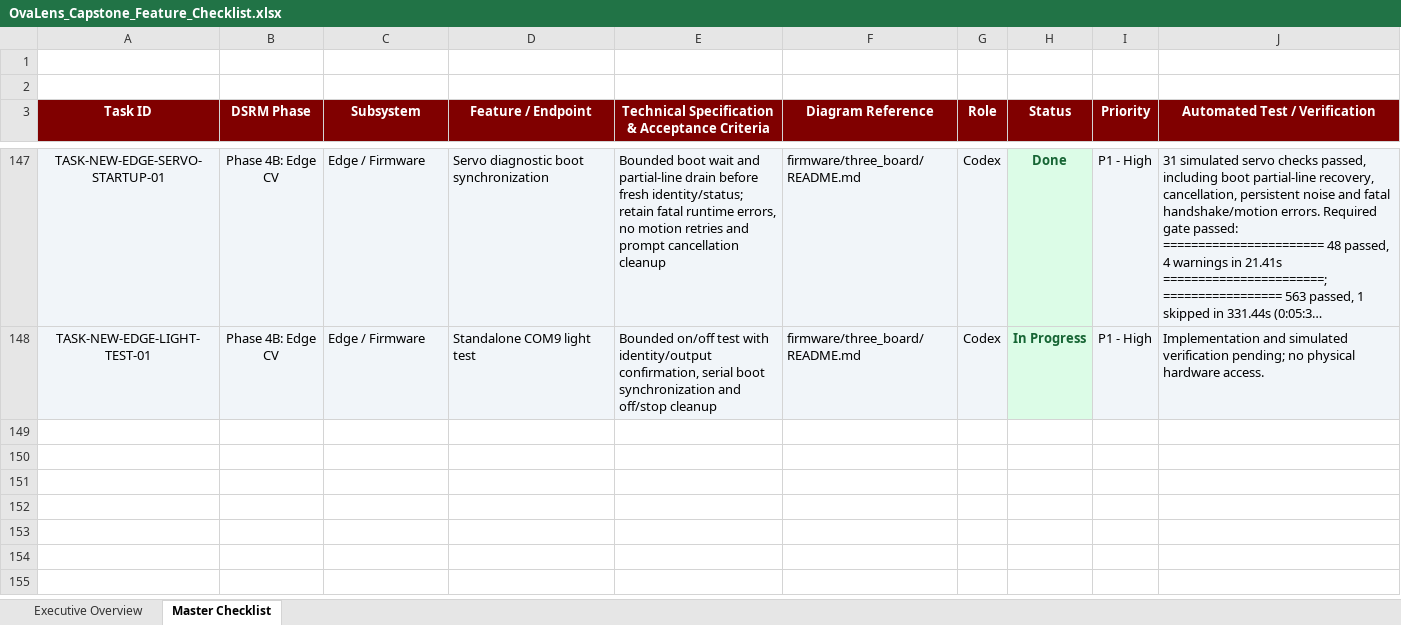
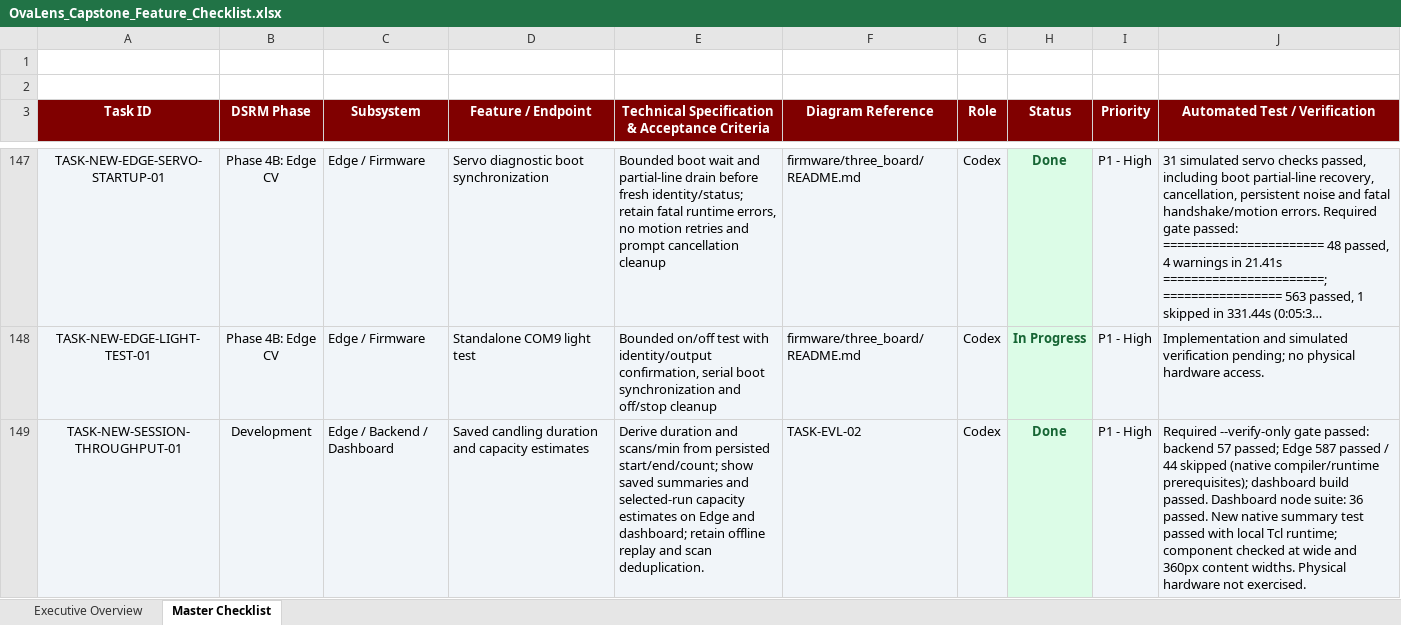
Before and after one commit to Dev-RyleR6/OvaLens-Ecosystem, an Excel workbook: docs/OvaLens_Capstone_Feature_Checklist.xlsx, sheet Master Checklist, drawn as a sheet; only a part is shown, gaps mark what is left out; long unchanged cells end in …; values as stored, in another font and other column widths than the file's, no borders; the diff names each change by its address in the sheet, - before the commit and + after, or states it on an @@ line.

Commit message:
feat(edge): add saved candling throughput and capacity estimates

```diff
--- a/docs/OvaLens_Capstone_Feature_Checklist.xlsx (sheet Master Checklist)
+++ b/docs/OvaLens_Capstone_Feature_Checklist.xlsx (sheet Master Checklist)
+row 149: TASK-NEW-SESSION-THROUGHPUT-01 | Development | Edge / Backend / Dashboard | Saved candling duration and capacity estimates | Derive duration and scans/min from persisted start/end/count; show saved summaries and selected-run capacity estimates on Edge and dashboard; retain offline replay and scan deduplication. | TASK-EVL-02 | Codex | Done | P1 - High | Required --verify-only gate passed: backend 57 passed; Edge 587 passed / 44 skipped (native compiler/runtime prerequisites); dashboard build passed. Dashboard node suite: 36 passed. New native summary test passed with local Tcl runtime; component checked at wide and 360px content widths. Physical hardware not exercised.
```
Also changed, not shown: 19 other files.
